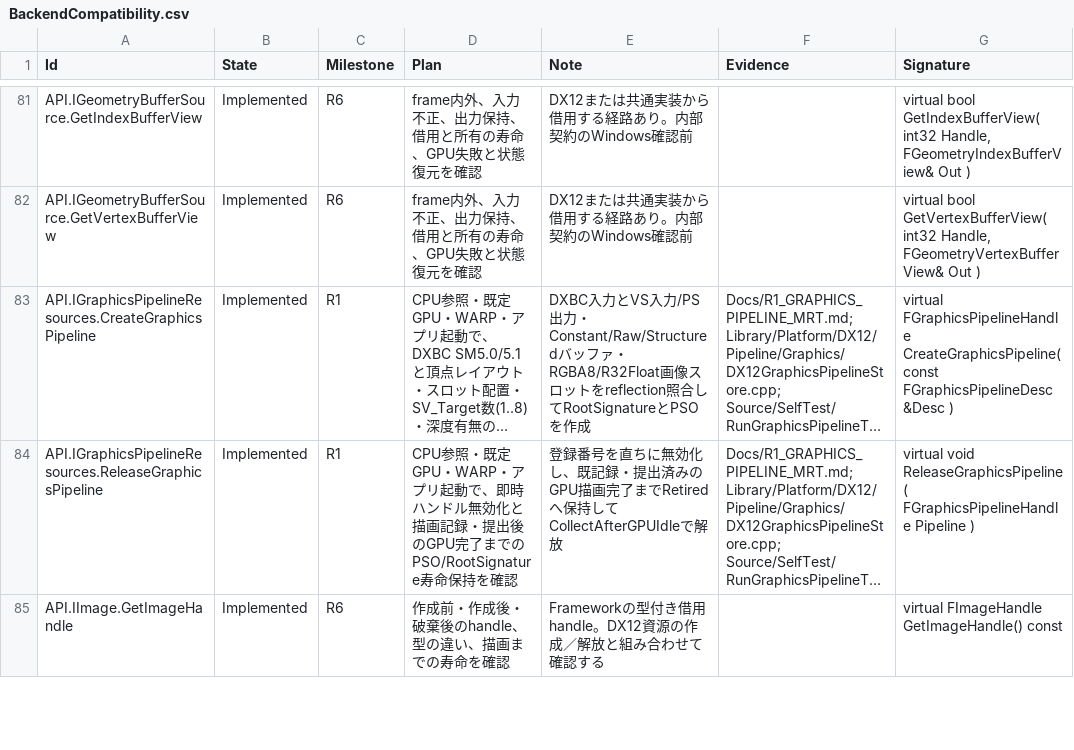
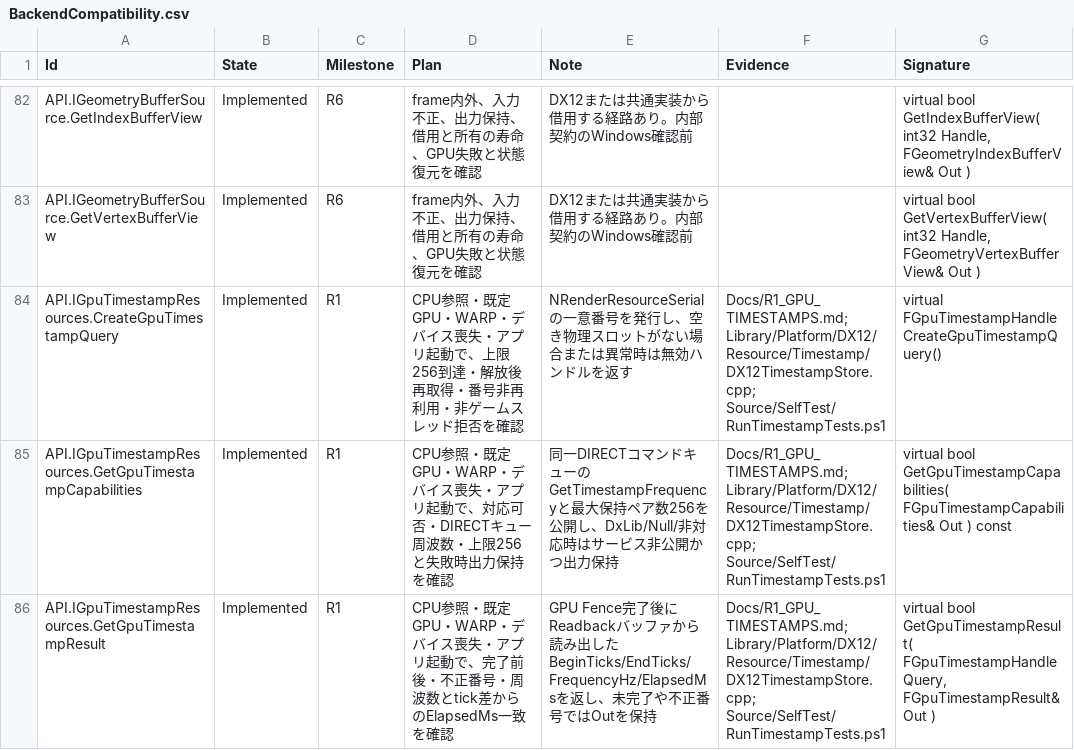
Before and after one commit to mynameisGaku/mazigatiDX, a CSV file: Docs/BackendCompatibility.csv, drawn as a sheet; only a part is shown, gaps mark what is left out; the shorter side is filled out with more unchanged rows; long unchanged cells end in …; the diff covers the shown part only; the diff names each change by its address in the sheet, - before the commit and + after, or states it on an @@ line.

Commit message:
feat: R1のGPUタイムスタンプ計測契約とDX12ストアを実装
IGpuTimestampResources・IRenderSurface計測・SubmitComputeWithTimestampを同一DIRECTキュー上のCDX12TimestampStoreへ接続し、Debug/Releaseの全38項目検査・互換台帳(481件)・引き継ぎ文書を更新（保護対象5設定ファイルは未変更）。

```diff
--- a/Docs/BackendCompatibility.csv
+++ b/Docs/BackendCompatibility.csv
+row 84: API.IGpuTimestampResources.CreateGpuTimestampQuery | Implemented | R1 | CPU参照・既定GPU・WARP・デバイス喪失・アプリ起動で、上限256到達・解放後再取得・番号非再利用・非ゲームスレッド拒否を確認 | NRenderResourceSerialの一意番号を発行し、空き物理スロットがない場合または異常時は無効ハンドルを返す | Docs/R1_GPU_TIMESTAMPS.md; Library/Platform/DX12/Resource/Timestamp/DX12TimestampStore.cpp; Source/SelfTest/RunTimestampTests.ps1 | virtual FGpuTimestampHandle CreateGpuTimestampQuery()
+row 85: API.IGpuTimestampResources.GetGpuTimestampCapabilities | Implemented | R1 | CPU参照・既定GPU・WARP・デバイス喪失・アプリ起動で、対応可否・DIRECTキュー周波数・上限256と失敗時出力保持を確認 | 同一DIRECTコマンドキューのGetTimestampFrequencyと最大保持ペア数256を公開し、DxLib/Null/非対応時はサービス非公開かつ出力保持 | Docs/R1_GPU_TIMESTAMPS.md; Library/Platform/DX12/Resource/Timestamp/DX12TimestampStore.cpp; Source/SelfTest/RunTimestampTests.ps1 | virtual bool GetGpuTimestampCapabilities( FGpuTimestampCapabilities& Out ) const
+row 86: API.IGpuTimestampResources.GetGpuTimestampResult | Implemented | R1 | CPU参照・既定GPU・WARP・デバイス喪失・アプリ起動で、完了前後・不正番号・周波数とtick差からのElapsedMs一致を確認 | GPU Fence完了後にReadbackバッファから読み出したBeginTicks/EndTicks/FrequencyHz/ElapsedMsを返し、未完了や不正番号ではOutを保持 | Docs/R1_GPU_TIMESTAMPS.md; Library/Platform/DX12/Resource/Timestamp/DX12TimestampStore.cpp; Source/SelfTest/RunTimestampTests.ps1 | virtual bool GetGpuTimestampResult( FGpuTimestampHandle Query, FGpuTimestampResult& Out )
```
Also changed, not shown: 6 added rows elsewhere in this file, 30 other files.
